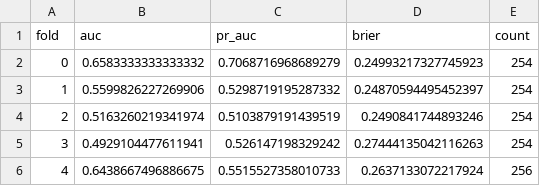
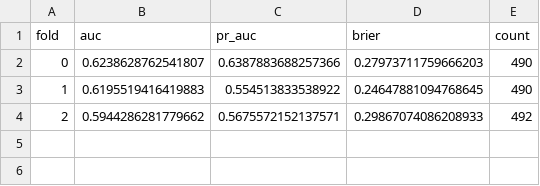
Before and after one commit to ash045/ml_test, a CSV file: reports/per_fold_metrics_15min.csv, drawn as a sheet.

```diff
--- a/reports/per_fold_metrics_15min.csv
+++ b/reports/per_fold_metrics_15min.csv
@@ -1,6 +1,4 @@
 fold,auc,pr_auc,brier,count
-0,0.6583333333333332,0.7068716968689279,0.24993217327745923,254
-1,0.5599826227269906,0.5298719195287332,0.24870594495452397,254
-2,0.5163260219341974,0.5103879191439519,0.2490841744893246,254
-3,0.4929104477611941,0.526147198329242,0.27444135042116263,254
-4,0.6438667496886675,0.5515527358010733,0.2637133072217924,256
+0,0.6238628762541807,0.6387883688257366,0.27973711759666203,490
+1,0.6195519416419883,0.554513833538922,0.24647881094768645,490
+2,0.5944286281779662,0.5675572152137571,0.29867074086208933,492
```
Also changed, not shown: catboost_info/learn_error.tsv, catboost_info/time_left.tsv, 36 other files.
